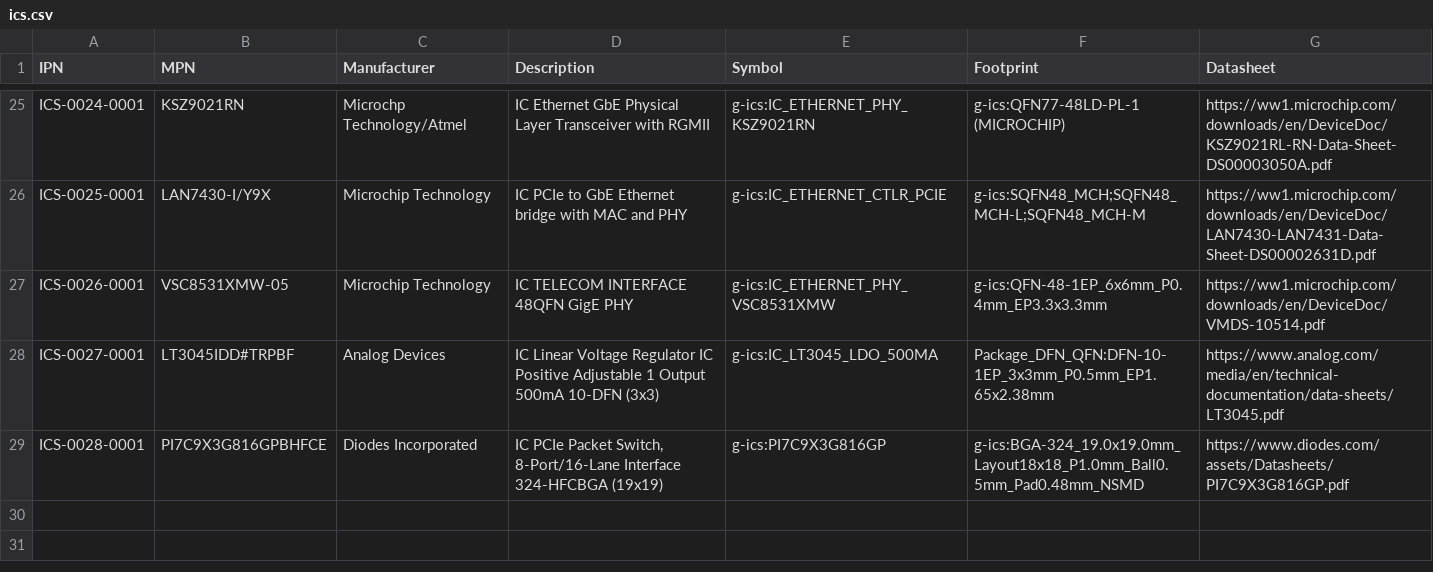
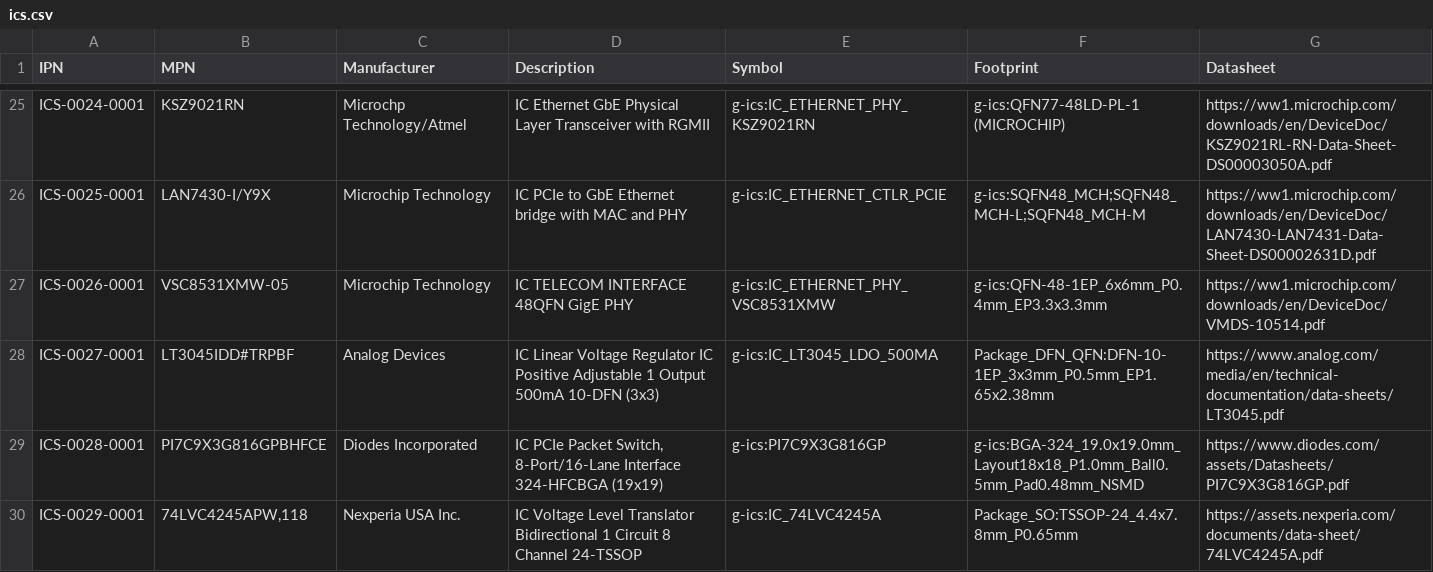
Before and after one commit to git-plm/parts, a CSV file: ics.csv, drawn as a sheet; only a part is shown, gaps mark what is left out.

```diff
--- a/ics.csv
+++ b/ics.csv
@@ -29 +29,2 @@ ICS-0027-0001,LT3045IDD#TRPBF,Analog Devices,IC Linear Voltage Regulator IC Posi
 ICS-0028-0001,PI7C9X3G816GPBHFCE,Diodes Incorporated,"IC PCIe Packet Switch, 8-Port/16-Lane Interface 324-HFCBGA (19x19)",g-ics:PI7C9X3G816GP,g-ics:BGA-324_19.0x19.0mm_Layout18x18_P1.0mm_Ball0.5mm_Pad0.48mm_NSMD,https://www.diodes.com/assets/Datasheets/PI7C9X3G816GP.pdf
+ICS-0029-0001,"74LVC4245APW,118",Nexperia USA Inc.,IC Voltage Level Translator Bidirectional 1 Circuit 8 Channel 24-TSSOP,g-ics:IC_74LVC4245A,Package_SO:TSSOP-24_4.4x7.8mm_P0.65mm,https://assets.nexperia.com/documents/data-sheet/74LVC4245A.pdf
```
Also changed, not shown: mcu.csv, osc.csv, 7 other files.
